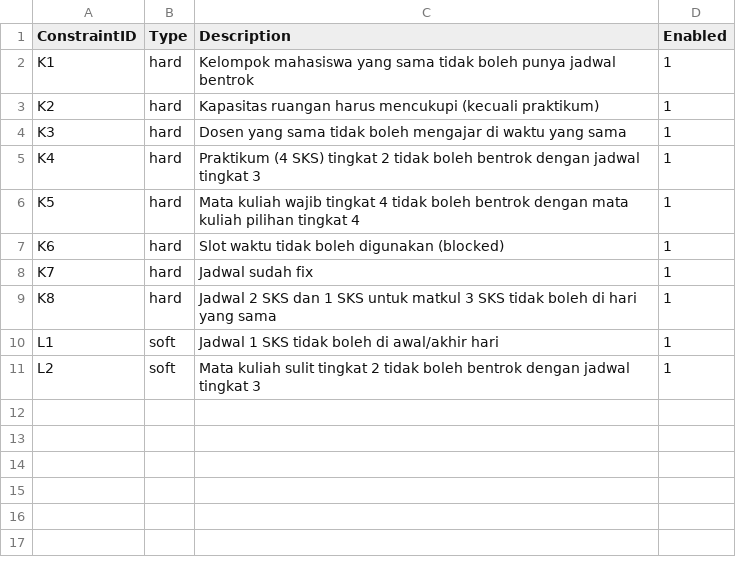
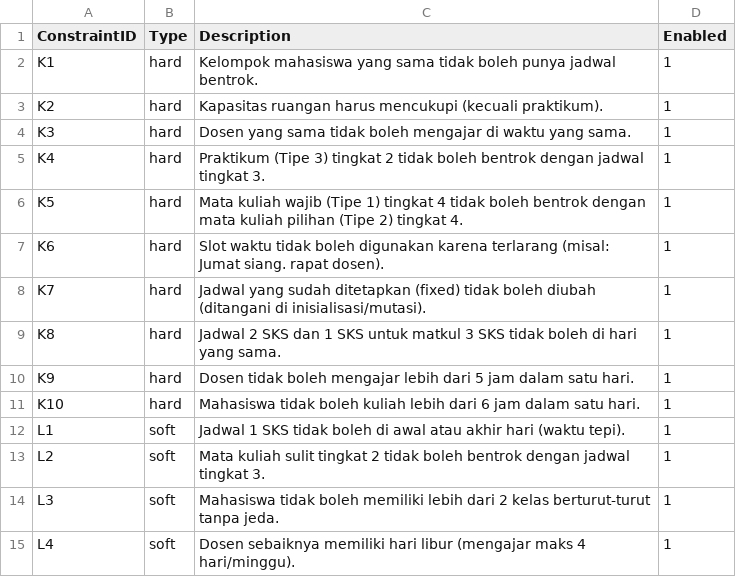
Before and after one commit to Naktekfis/scheduling-genetic-algorithm, a CSV file: data/Constraints.csv, drawn as a sheet.

Commit message:
Rombak total logika GA untuk kinerja dan akurasi
>> - Ganti fungsi fitness dengan sistem skor (hard/soft conflict) untuk konvergensi yang lebih baik.
>> - Tambahkan ambang batas skor untuk berhenti lebih awal jika solusi sudah 'cukup baik'.
>> - Implementasi constraint baru: limit jam harian dosen/mahasiswa, jeda kelas, dan hari libur dosen.
>> - Ganti operator crossover ke metode 'swap-based' yang jauh lebih cepat dan mencegah kehilangan kelas.
>> - Sempurnakan operator mutasi untuk bisa mengubah penugasan dosen dari beberapa alternatif.
>> - Perbaiki logika muat data untuk menangani dosen alternatif, bukan team-teaching.
>> - Perbarui Constraints.csv ke format numerik yang lebih bersih.
>> - Tingkatkan tampilan output jadwal akhir (diurutkan berdasarkan SKS).

```diff
--- a/data/Constraints.csv
+++ b/data/Constraints.csv
@@ -1,11 +1,15 @@
 ConstraintID,Type,Description,Enabled
-K1,hard,Kelompok mahasiswa yang sama tidak boleh punya jadwal bentrok,1
-K2,hard,Kapasitas ruangan harus mencukupi (kecuali praktikum),1
-K3,hard,Dosen yang sama tidak boleh mengajar di waktu yang sama,1
-K4,hard,Praktikum (4 SKS) tingkat 2 tidak boleh bentrok dengan jadwal tingkat 3,1
-K5,hard,Mata kuliah wajib tingkat 4 tidak boleh bentrok dengan mata kuliah pilihan tingkat 4,1
-K6,hard,Slot waktu tidak boleh digunakan (blocked),1
-K7,hard,Jadwal sudah fix,1
-K8,hard,Jadwal 2 SKS dan 1 SKS untuk matkul 3 SKS tidak boleh di hari yang sama,1
-L1,soft,Jadwal 1 SKS tidak boleh di awal/akhir hari,1
-L2,soft,Mata kuliah sulit tingkat 2 tidak boleh bentrok dengan jadwal tingkat 3,1
+K1,hard,Kelompok mahasiswa yang sama tidak boleh punya jadwal bentrok.,1
+K2,hard,Kapasitas ruangan harus mencukupi (kecuali praktikum).,1
+K3,hard,Dosen yang sama tidak boleh mengajar di waktu yang sama.,1
+K4,hard,Praktikum (Tipe 3) tingkat 2 tidak boleh bentrok dengan jadwal tingkat 3.,1
+K5,hard,Mata kuliah wajib (Tipe 1) tingkat 4 tidak boleh bentrok dengan mata kuliah pilihan (Tipe 2) tingkat 4.,1
+K6,hard,Slot waktu tidak boleh digunakan karena terlarang (misal: Jumat siang. rapat dosen).,1
+K7,hard,Jadwal yang sudah ditetapkan (fixed) tidak boleh diubah (ditangani di inisialisasi/mutasi).,1
+K8,hard,Jadwal 2 SKS dan 1 SKS untuk matkul 3 SKS tidak boleh di hari yang sama.,1
+K9,hard,Dosen tidak boleh mengajar lebih dari 5 jam dalam satu hari.,1
+K10,hard,Mahasiswa tidak boleh kuliah lebih dari 6 jam dalam satu hari.,1
+L1,soft,Jadwal 1 SKS tidak boleh di awal atau akhir hari (waktu tepi).,1
+L2,soft,Mata kuliah sulit tingkat 2 tidak boleh bentrok dengan jadwal tingkat 3.,1
+L3,soft,Mahasiswa tidak boleh memiliki lebih dari 2 kelas berturut-turut tanpa jeda.,1
+L4,soft,Dosen sebaiknya memiliki hari libur (mengajar maks 4 hari/minggu).,1
```
Also changed, not shown: data/DK_133_TF_Semester3_2025.csv, 4 other files.
